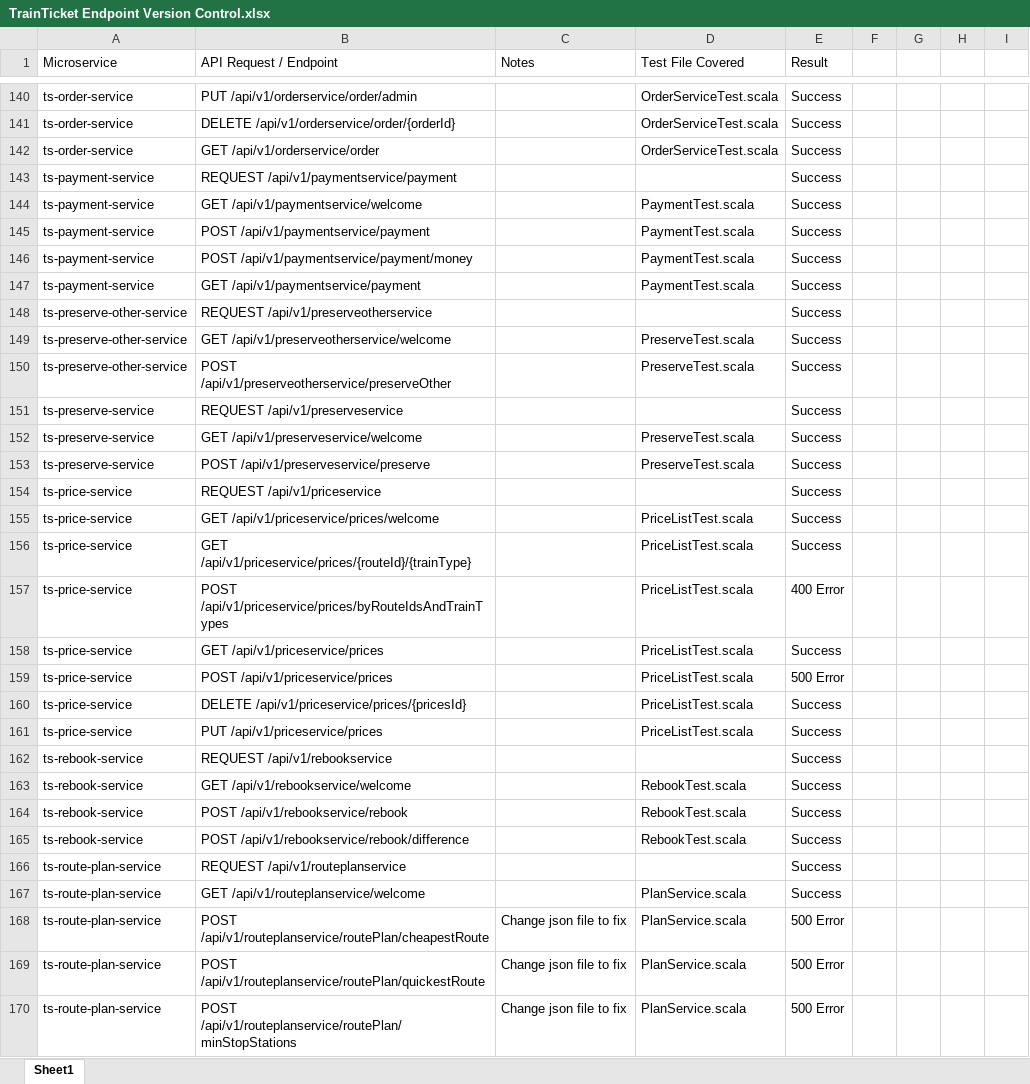
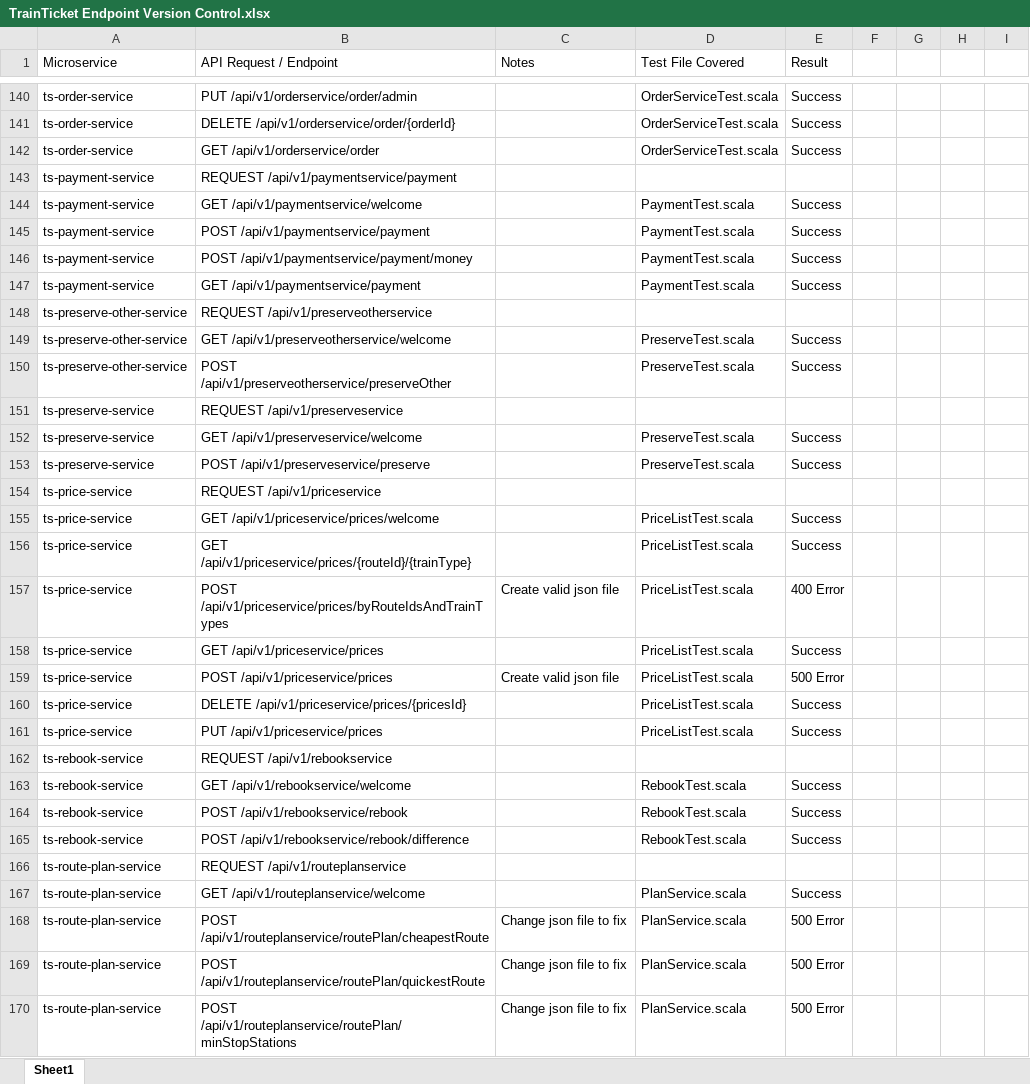
Before and after one commit to cloudhubs/microservice-tests, an Excel workbook: Gatling/Gatling_TrainTicket/TrainTicket Endpoint Version Control.xlsx, sheet Sheet1, drawn as a sheet; only a part is shown, gaps mark what is left out; values as stored, in another font and other column widths than the file's, no cell formats; charts and pictures not drawn; the diff covers the shown part only; the diff names each change by its address in the sheet, - before the commit and + after, or states it on an @@ line.

```diff
--- a/Gatling/Gatling_TrainTicket/TrainTicket Endpoint Version Control.xlsx (sheet Sheet1)
+++ b/Gatling/Gatling_TrainTicket/TrainTicket Endpoint Version Control.xlsx (sheet Sheet1)
-E143 (Result): Success
+E143 (Result): (empty)
-E148 (Result): Success
+E148 (Result): (empty)
-E151 (Result): Success
+E151 (Result): (empty)
-E154 (Result): Success
+E154 (Result): (empty)
-C157 (Notes): (empty)
+C157 (Notes): Create valid json file
-C159 (Notes): (empty)
+C159 (Notes): Create valid json file
-E162 (Result): Success
+E162 (Result): (empty)
-E166 (Result): Success
+E166 (Result): (empty)
```
Also changed, not shown: 108 edited cells elsewhere in this sheet, cell formats, charts or pictures, 4 other files.
